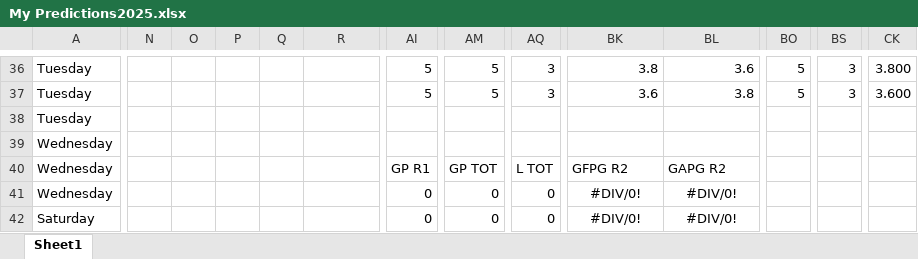
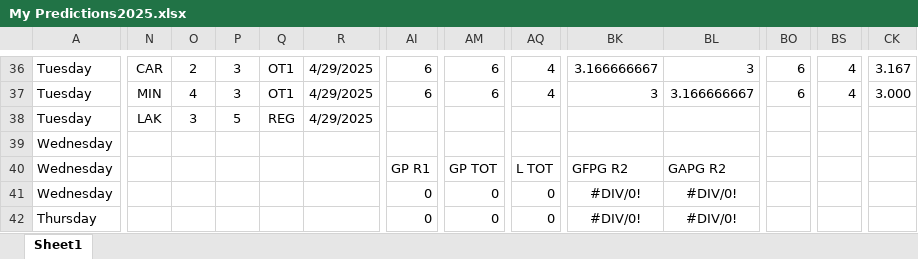
Before and after one commit to abriggs914/Coding_Practice, an Excel workbook: Python/Hockey pool/2025/My Predictions2025.xlsx, sheet Sheet1, drawn as a sheet; only a part is shown, gaps mark what is left out; the shorter side is filled out with more unchanged rows; values as stored, in another font and other column widths than the file's, no borders; conditional formats and table styles not drawn; rows hold the shown columns only; the diff covers the shown part only; the diff names each change by its address in the sheet, - before the commit and + after, or states it on an @@ line.

```diff
--- a/Python/Hockey pool/2025/My Predictions2025.xlsx (sheet Sheet1)
+++ b/Python/Hockey pool/2025/My Predictions2025.xlsx (sheet Sheet1)
-N36: (empty)
+N36: CAR
-O36: (empty)
+O36: 2
-P36:P37: (empty)
+P36:P37: 3
-Q36:Q37: (empty)
+Q36:Q37: OT1
-R36:R38: (empty)
+R36:R38: 4/29/2025
-AI36:AI37: 5
+AI36:AI37: 6
-AM36:AM37: 5
+AM36:AM37: 6
-AQ36:AQ37: 3
+AQ36:AQ37: 4
-BK36: 3.8
+BK36: 3.166666667
-BL36: 3.6
+BL36: 3
-BO36:BO37: 5
+BO36:BO37: 6
-BS36:BS37: 3
+BS36:BS37: 4
-CK36: 3.800
+CK36: 3.167
-N37: (empty)
+N37: MIN
-O37: (empty)
+O37: 4
-BK37: 3.6
+BK37: 3
-BL37: 3.8
+BL37: 3.166666667
-CK37: 3.600
+CK37: 3.000
-N38: (empty)
+N38: LAK
-O38: (empty)
+O38: 3
-P38: (empty)
+P38: 5
-Q38: (empty)
+Q38: REG
+row 42: Thursday |  |  |  |  |  | 0 | 0 | 0 | #DIV/0! | #DIV/0!
```
Also changed, not shown: 8 added rows, 9 removed rows and 131 edited cells elsewhere in this sheet, formulas that keep their value.
